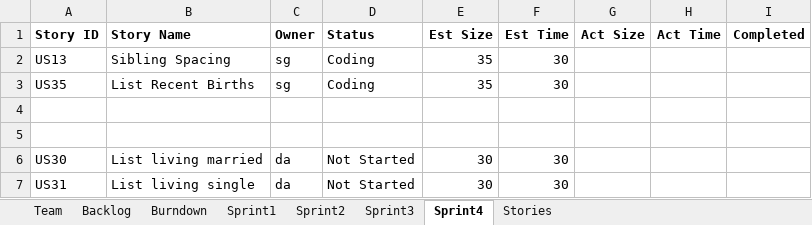
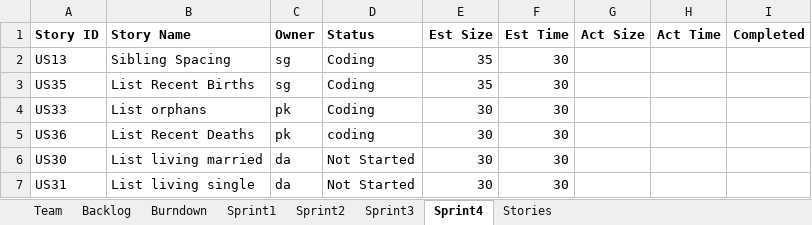
Before and after one commit to deepaCodes/DPS-04, an Excel workbook: Project_Sprint_Report01-Team04.xlsx, sheet Sprint4, drawn as a sheet; values as stored, in another font and other column widths than the file's, no borders; the diff names each change by its address in the sheet, - before the commit and + after, or states it on an @@ line.

```diff
--- a/Project_Sprint_Report01-Team04.xlsx (sheet Sprint4)
+++ b/Project_Sprint_Report01-Team04.xlsx (sheet Sprint4)
-row 4: (empty)
+row 4: US33 | List orphans | pk | Coding | 30 | 30
-row 5: (empty)
+row 5: US36 | List Recent Deaths | pk | coding | 30 | 30
```
Also changed, not shown: sheet Sprint3, sheet Backlog, sheet Burndown, charts or pictures, 12 other files.
